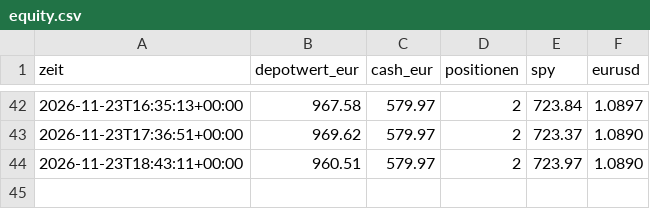
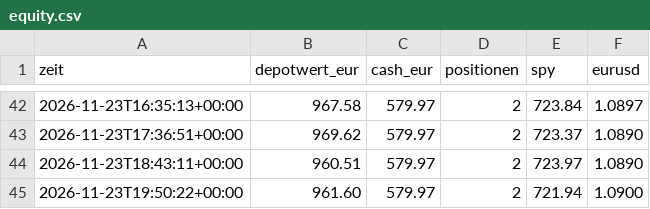
Before and after one commit to tomschmidt872/trader-bot, a CSV file: docs/data/event/equity.csv, drawn as a sheet; only a part is shown, gaps mark what is left out.

```diff
--- a/docs/data/event/equity.csv
+++ b/docs/data/event/equity.csv
@@ -44 +44,2 @@ zeit,depotwert_eur,cash_eur,positionen,spy,eurusd
 2026-11-23T18:43:11+00:00,960.51,579.97,2,723.97,1.0890
+2026-11-23T19:50:22+00:00,961.60,579.97,2,721.94,1.0900
```
Also changed, not shown: docs/data/equity.csv, trader/sim/equity.csv, 13 other files.
